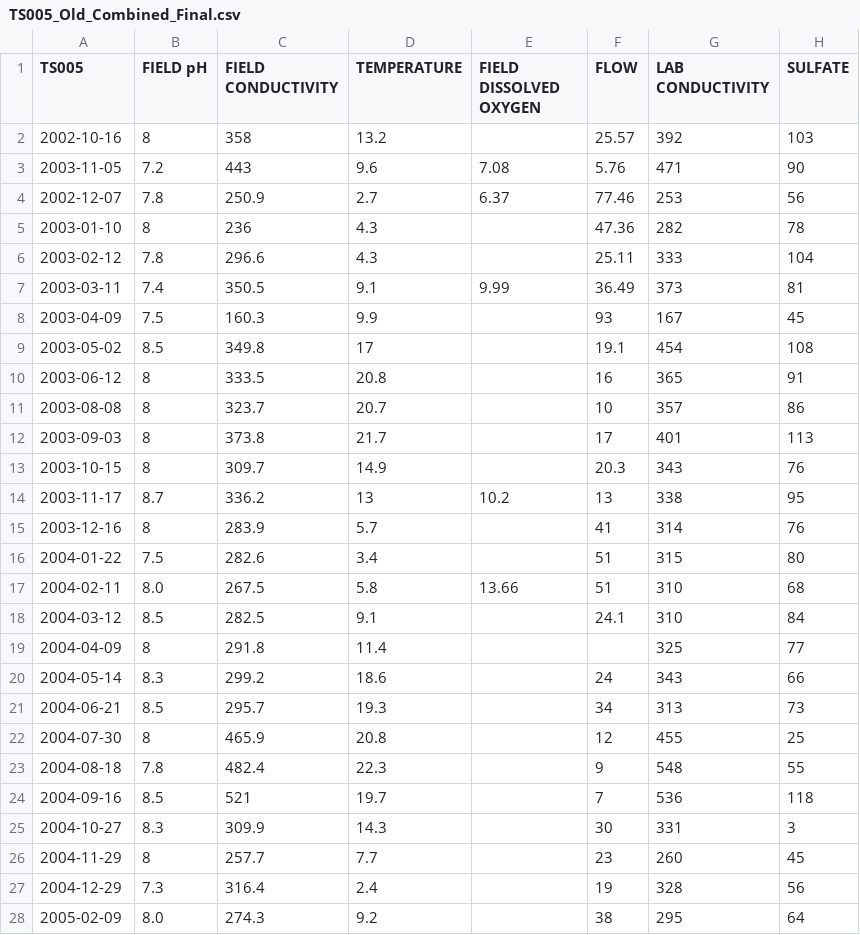
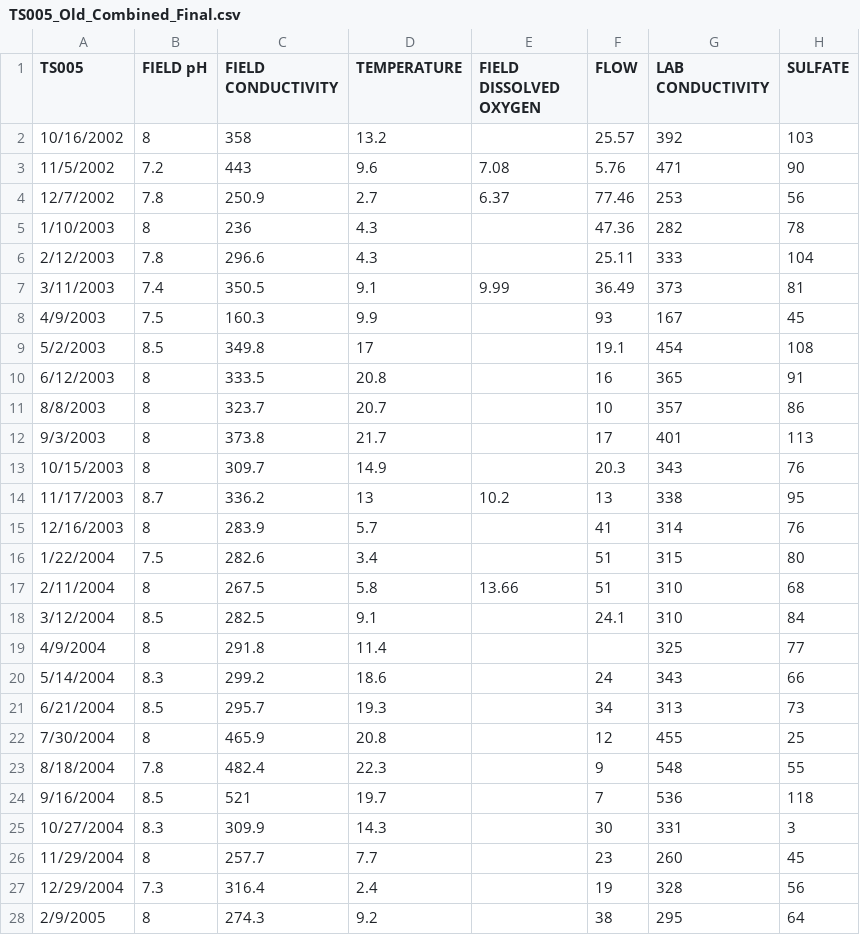
Before and after one commit to bonnerjf33/TS_Data_Web_App, a CSV file: TS_Old_Final/TS005_Old_Combined_Final.csv, drawn as a sheet; only a part is shown; the diff covers the shown part only; the diff names each change by its address in the sheet, - before the commit and + after, or states it on an @@ line.

Commit message:
update nb

```diff
--- a/TS_Old_Final/TS005_Old_Combined_Final.csv
+++ b/TS_Old_Final/TS005_Old_Combined_Final.csv
-A2 (TS005): 2002-10-16
+A2 (TS005): 10/16/2002
-A3 (TS005): 2003-11-05
+A3 (TS005): 11/5/2002
-A4 (TS005): 2002-12-07
+A4 (TS005): 12/7/2002
-A5 (TS005): 2003-01-10
+A5 (TS005): 1/10/2003
-A6 (TS005): 2003-02-12
+A6 (TS005): 2/12/2003
-A7 (TS005): 2003-03-11
+A7 (TS005): 3/11/2003
-A8 (TS005): 2003-04-09
+A8 (TS005): 4/9/2003
-A9 (TS005): 2003-05-02
+A9 (TS005): 5/2/2003
-A10 (TS005): 2003-06-12
+A10 (TS005): 6/12/2003
-A11 (TS005): 2003-08-08
+A11 (TS005): 8/8/2003
-A12 (TS005): 2003-09-03
+A12 (TS005): 9/3/2003
-A13 (TS005): 2003-10-15
+A13 (TS005): 10/15/2003
-A14 (TS005): 2003-11-17
+A14 (TS005): 11/17/2003
-A15 (TS005): 2003-12-16
+A15 (TS005): 12/16/2003
-A16 (TS005): 2004-01-22
+A16 (TS005): 1/22/2004
-A17 (TS005): 2004-02-11
+A17 (TS005): 2/11/2004
-B17 (FIELD pH): 8.0
+B17 (FIELD pH): 8
-A18 (TS005): 2004-03-12
+A18 (TS005): 3/12/2004
-A19 (TS005): 2004-04-09
+A19 (TS005): 4/9/2004
-A20 (TS005): 2004-05-14
+A20 (TS005): 5/14/2004
-A21 (TS005): 2004-06-21
+A21 (TS005): 6/21/2004
-A22 (TS005): 2004-07-30
+A22 (TS005): 7/30/2004
-A23 (TS005): 2004-08-18
+A23 (TS005): 8/18/2004
-A24 (TS005): 2004-09-16
+A24 (TS005): 9/16/2004
-A25 (TS005): 2004-10-27
+A25 (TS005): 10/27/2004
-A26 (TS005): 2004-11-29
+A26 (TS005): 11/29/2004
-A27 (TS005): 2004-12-29
+A27 (TS005): 12/29/2004
-A28 (TS005): 2005-02-09
+A28 (TS005): 2/9/2005
-B28 (FIELD pH): 8.0
+B28 (FIELD pH): 8
```
Also changed, not shown: 98 edited cells elsewhere in this file.
